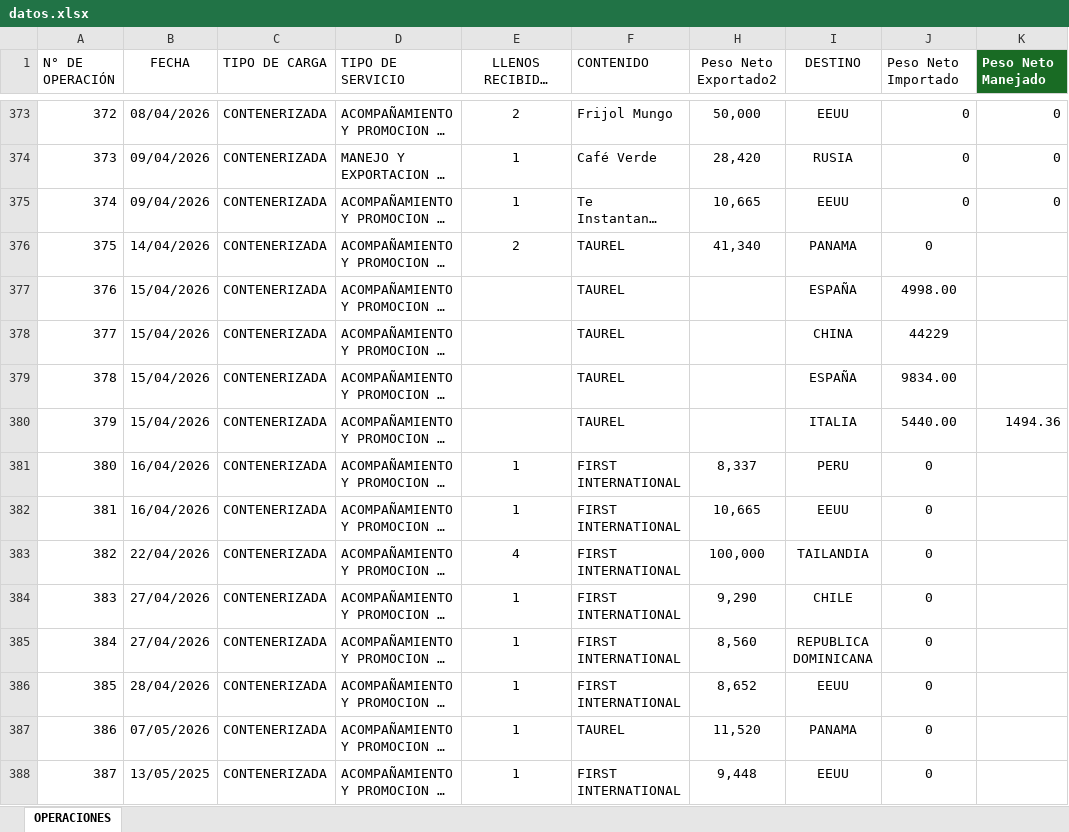
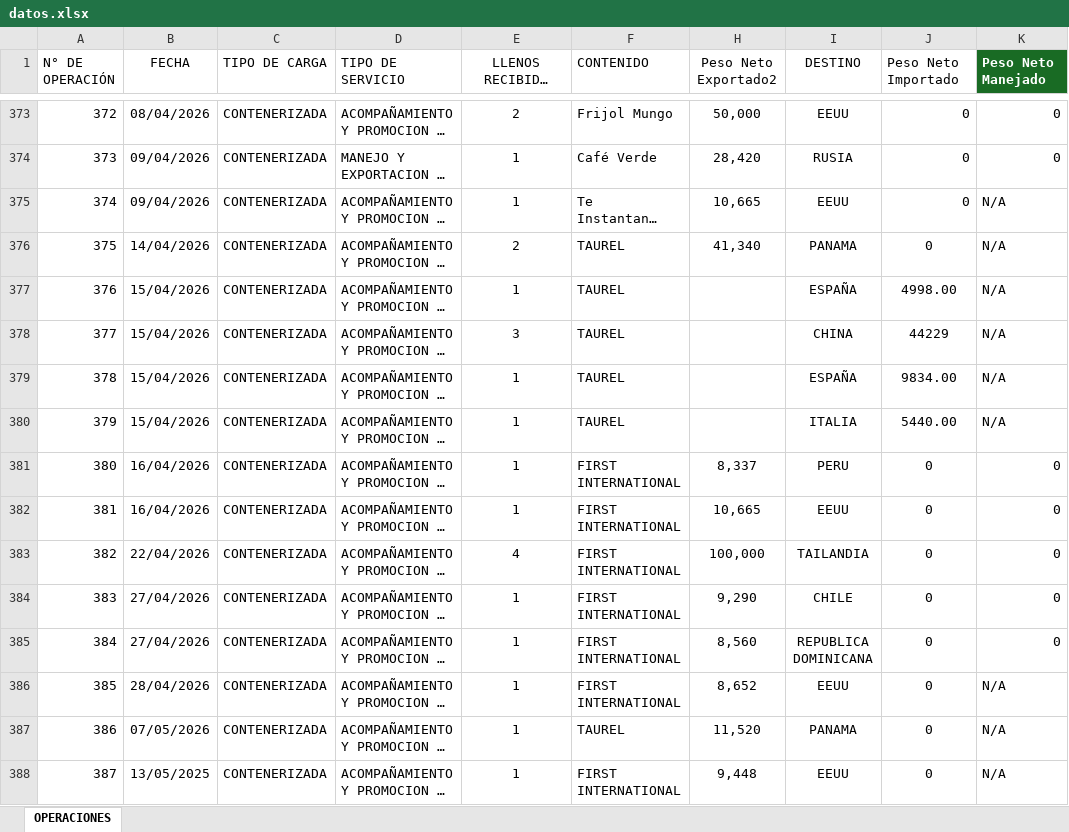
Before and after one commit to emcoexlara/MiDashboard, an Excel workbook: data/datos.xlsx, sheet OPERACIONES, drawn as a sheet; only a part is shown, gaps mark what is left out; long unchanged cells end in …; values as stored, in another font and other column widths than the file's, no borders; table styles not drawn; the diff covers the shown part only; the diff names each change by its address in the sheet, - before the commit and + after, or states it on an @@ line.

Commit message:
Add files via upload

```diff
--- a/data/datos.xlsx (sheet OPERACIONES)
+++ b/data/datos.xlsx (sheet OPERACIONES)
-K375 (Peso Neto Manejado): 0
+K375 (Peso Neto Manejado): N/A
-K376:K379 (Peso Neto Manejado): (empty)
+K376:K379 (Peso Neto Manejado): N/A
-E377 (LLENOS RECIBIDOS (EXPORTADOS)): (empty)
+E377 (LLENOS RECIBIDOS (EXPORTADOS)): 1
-E378 (LLENOS RECIBIDOS (EXPORTADOS)): (empty)
+E378 (LLENOS RECIBIDOS (EXPORTADOS)): 3
-E379:E380 (LLENOS RECIBIDOS (EXPORTADOS)): (empty)
+E379:E380 (LLENOS RECIBIDOS (EXPORTADOS)): 1
-K380 (Peso Neto Manejado): 1494.36
+K380 (Peso Neto Manejado): N/A
-K381:K385 (Peso Neto Manejado): (empty)
+K381:K385 (Peso Neto Manejado): 0
-K386:K388 (Peso Neto Manejado): (empty)
+K386:K388 (Peso Neto Manejado): N/A
```
Also changed, not shown: 93 edited cells elsewhere in this sheet, hidden cells.
